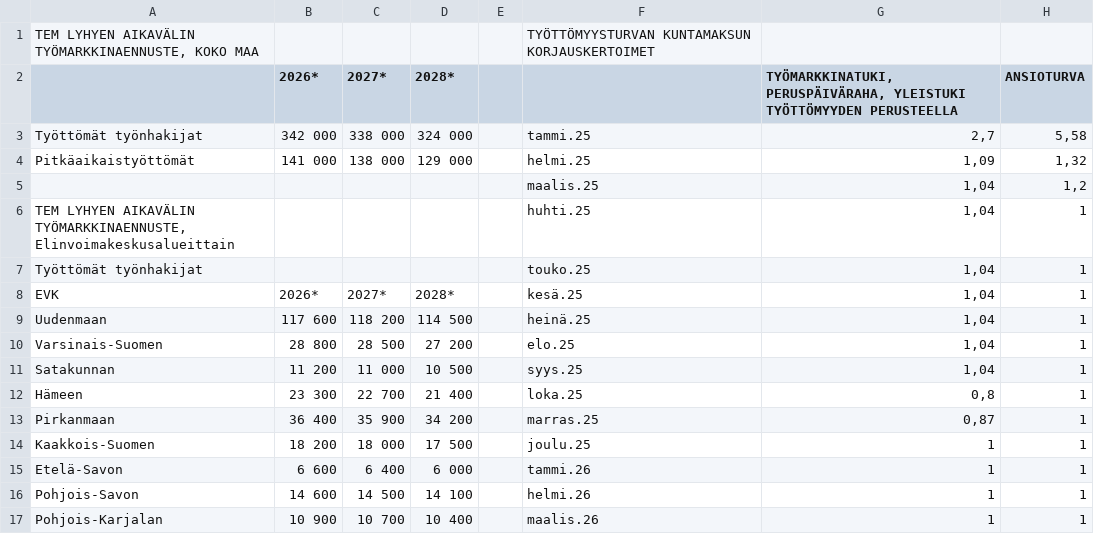
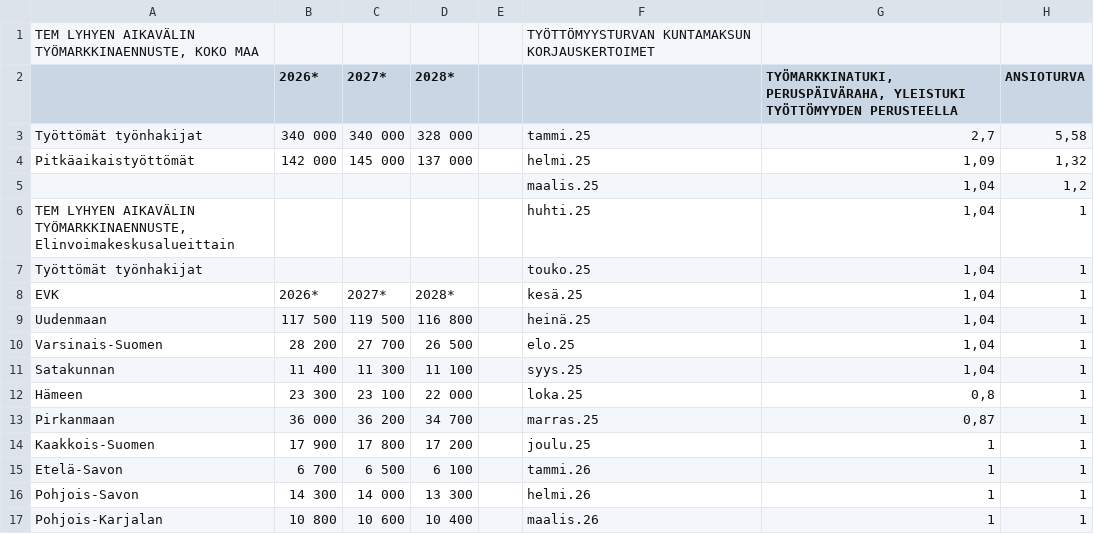
Before and after one commit to mikkokesa/tyottomyysturvatyokalu, a CSV file: mkoy_ennustetyokalu_jaetut.csv, drawn as a sheet; only a part is shown; the diff covers the shown part only; the diff names each change by its address in the sheet, - before the commit and + after, or states it on an @@ line.

Commit message:
Add files via upload

```diff
--- a/mkoy_ennustetyokalu_jaetut.csv
+++ b/mkoy_ennustetyokalu_jaetut.csv
-B3 (2026*): 342 000
+B3 (2026*): 340 000
-C3 (2027*): 338 000
+C3 (2027*): 340 000
-D3 (2028*): 324 000
+D3 (2028*): 328 000
-B4 (2026*): 141 000
+B4 (2026*): 142 000
-C4 (2027*): 138 000
+C4 (2027*): 145 000
-D4 (2028*): 129 000
+D4 (2028*): 137 000
-B9 (2026*): 117 600
+B9 (2026*): 117 500
-C9 (2027*): 118 200
+C9 (2027*): 119 500
-D9 (2028*): 114 500
+D9 (2028*): 116 800
-B10 (2026*): 28 800
+B10 (2026*): 28 200
-C10 (2027*): 28 500
+C10 (2027*): 27 700
-D10 (2028*): 27 200
+D10 (2028*): 26 500
-B11 (2026*): 11 200
+B11 (2026*): 11 400
-C11 (2027*): 11 000
+C11 (2027*): 11 300
-D11 (2028*): 10 500
+D11 (2028*): 11 100
-C12 (2027*): 22 700
+C12 (2027*): 23 100
-D12 (2028*): 21 400
+D12 (2028*): 22 000
-B13 (2026*): 36 400
+B13 (2026*): 36 000
-C13 (2027*): 35 900
+C13 (2027*): 36 200
-D13 (2028*): 34 200
+D13 (2028*): 34 700
-B14 (2026*): 18 200
+B14 (2026*): 17 900
-C14 (2027*): 18 000
+C14 (2027*): 17 800
-D14 (2028*): 17 500
+D14 (2028*): 17 200
-B15 (2026*): 6 600
+B15 (2026*): 6 700
-C15 (2027*): 6 400
+C15 (2027*): 6 500
-D15 (2028*): 6 000
+D15 (2028*): 6 100
-B16 (2026*): 14 600
+B16 (2026*): 14 300
-C16 (2027*): 14 500
+C16 (2027*): 14 000
-D16 (2028*): 14 100
+D16 (2028*): 13 300
-B17 (2026*): 10 900
+B17 (2026*): 10 800
-C17 (2027*): 10 700
+C17 (2027*): 10 600
```
Also changed, not shown: 17 edited cells elsewhere in this file.
